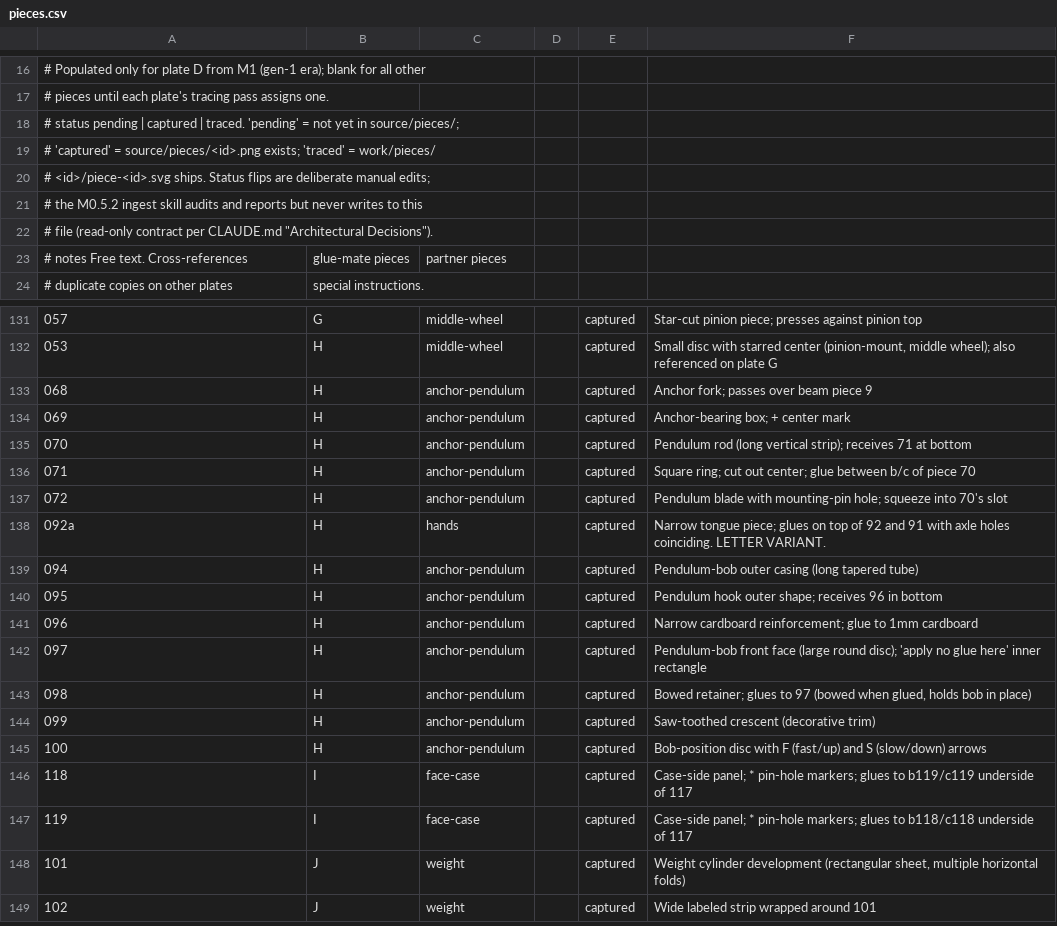
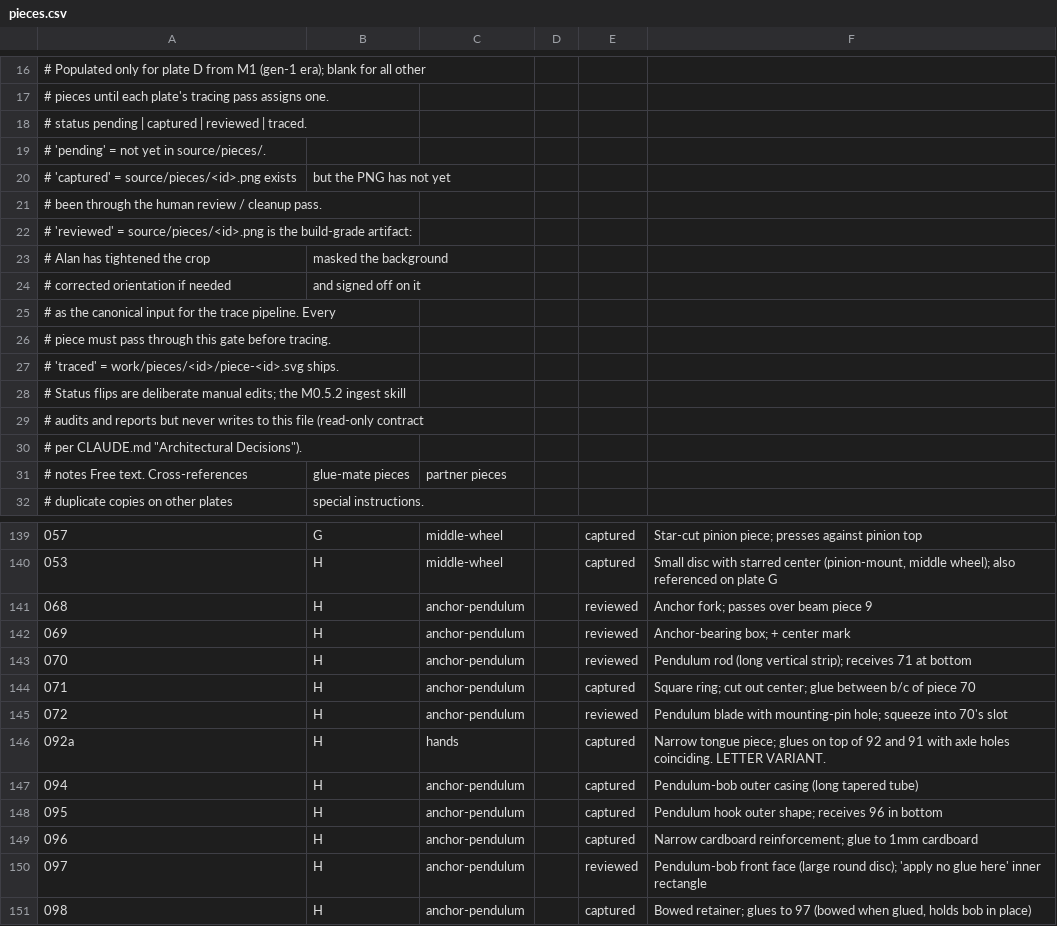
Before and after one commit to zarathale/z-paper-clock, a CSV file: work/pieces.csv, drawn as a sheet; only a part is shown, gaps mark what is left out; the shorter side is filled out with more unchanged rows; addresses are those after the commit; the diff covers the shown part only; the diff names each change by its address in the sheet, - before the commit and + after, or states it on an @@ line.

```diff
--- a/work/pieces.csv
+++ b/work/pieces.csv
-A18: …captured | traced. 'pending' = not yet in source/pieces/;
+A18: …captured | reviewed | traced.
-A19: # 'captured' = source/pieces/<id>.png exists; 'traced' = work/pieces/
+A19: # 'pending' = not yet in source/pieces/.
+row 20: # 'captured' = source/pieces/<id>.png exists | but the PNG has not yet
-A21: # <id>/piece-<id>.svg ships. Status flips are deliberate manual edits;
+A21: # been through the human review / cleanup pass.
-A22: # the M0.5.2 ingest skill audits and reports but never writes to this
+A22: # 'reviewed' = source/pieces/<id>.png is the build-grade artifact:
+row 23: # Alan has tightened the crop | masked the background
+row 24: # corrected orientation if needed | and signed off on it
-A25: # file (read-only contract per CLAUDE.md "Architectural Decisions").
+A25: # as the canonical input for the trace pipeline. Every
+row 26: # piece must pass through this gate before tracing.
+row 27: # 'traced' = work/pieces/<id>/piece-<id>.svg ships.
+row 28: # Status flips are deliberate manual edits; the M0.5.2 ingest skill
+row 29: # audits and reports but never writes to this file (read-only contract
+row 30: # per CLAUDE.md "Architectural Decisions").
-E141:E143: captured
+E141:E143: reviewed
-E145: captured
+E145: reviewed
-E150: captured
+E150: reviewed
```
Also changed, not shown: 5 edited cells elsewhere in this file, 28 other files.
